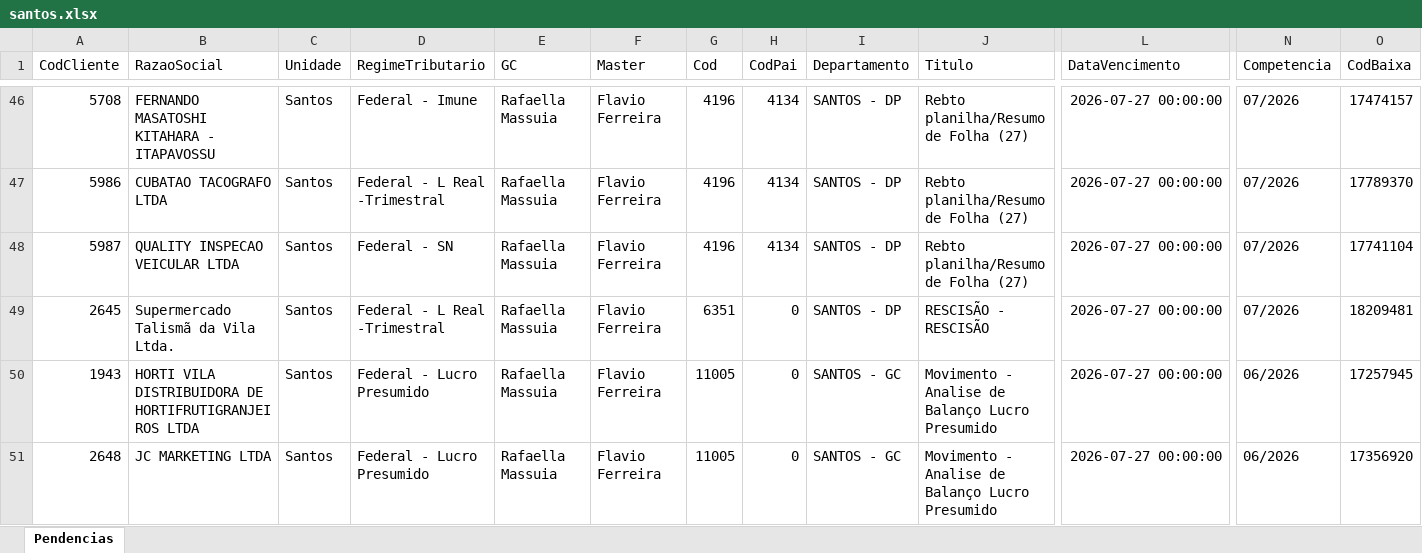
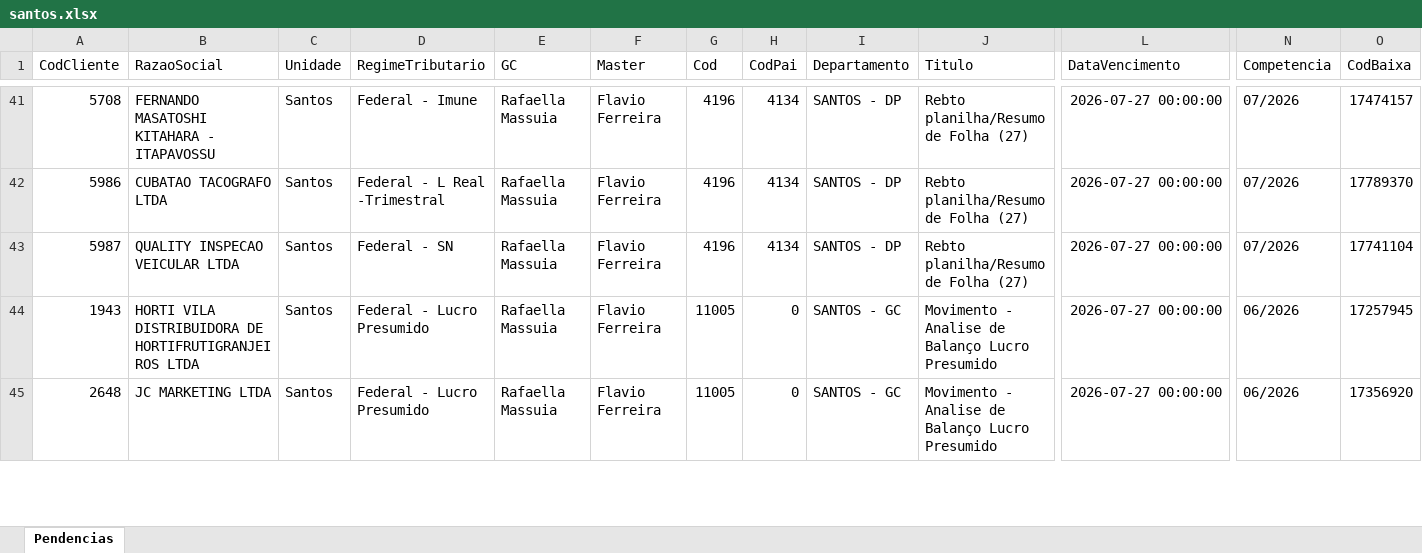
Before and after one commit to willianemanoel/Portal-das-tarefas-teste-, an Excel workbook: dados/base/santos.xlsx, sheet Pendencias, drawn as a sheet; only a part is shown, gaps mark what is left out; values as stored, in another font and other column widths than the file's, no borders; removed rows and columns are numbered as before the commit, all else as after; rows hold the shown columns only; the diff covers the shown part only; the diff names each change by its address in the sheet, - before the commit and + after, or states it on an @@ line.

```diff
--- a/dados/base/santos.xlsx (sheet Pendencias)
+++ b/dados/base/santos.xlsx (sheet Pendencias)
-row 49: 2645 | Supermercado Talismã da Vila Ltda. | Santos | Federal - L Real -Trimestral | Rafaella Massuia | Flavio Ferreira | 6351 | 0 | SANTOS - DP | RESCISÃO - RESCISÃO | 2026-07-27 00:00:00 | 07/2026 | 18209481
```
Also changed, not shown: 10 added rows and 9 removed rows elsewhere in this sheet, dados/base/goias.xlsx, 1 other file.
